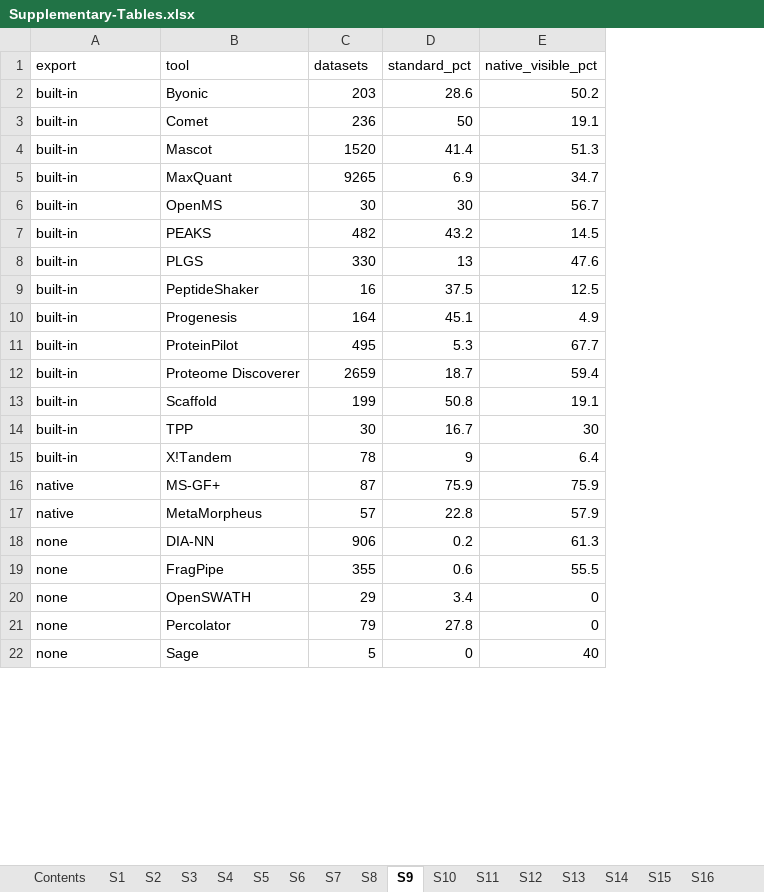
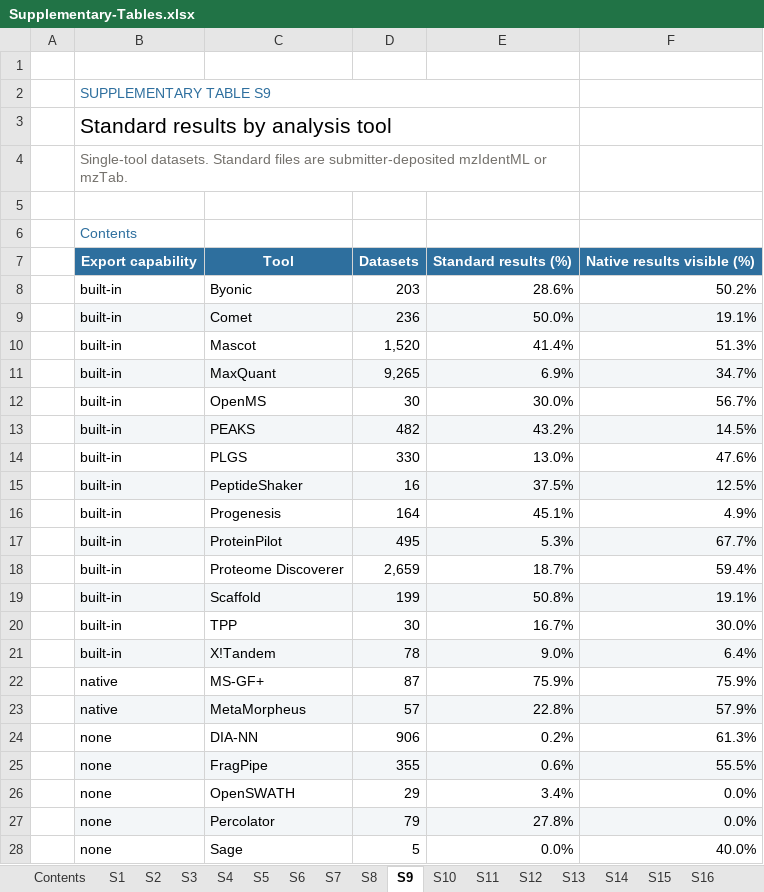
Before and after one commit to filiprumenovski/pride-data-economy, an Excel workbook: outputs/Stack-and-reuse/Supplementary-Tables/Supplementary-Tables.xlsx, sheet S9, drawn as a sheet; only a part is shown; values as stored, in another font and other column widths than the file's, no borders; table styles not drawn; removed rows and columns are numbered as before the commit, all else as after; the diff covers the shown part only; the diff names each change by its address in the sheet, - before the commit and + after, or states it on an @@ line.

```diff
--- a/outputs/Stack-and-reuse/Supplementary-Tables/Supplementary-Tables.xlsx (sheet S9)
+++ b/outputs/Stack-and-reuse/Supplementary-Tables/Supplementary-Tables.xlsx (sheet S9)
+column A, empty
-column D, rows 1-22: standard_pct | 28.6 | 50 | 41.4 | 6.9 | 30 | 43.2 | 13 | 37.5 | 45.1 | 5.3 | 18.7 | 50.8 | 16.7 | 9 | 75.9 | 22.8 | 0.2 | 0.6 | 3.4 | 27.8 | 0
-column E, rows 1-22: native_visible_pct | 50.2 | 19.1 | 51.3 | 34.7 | 56.7 | 14.5 | 47.6 | 12.5 | 4.9 | 67.7 | 59.4 | 19.1 | 30 | 6.4 | 75.9 | 57.9 | 61.3 | 55.5 | 0 | 0 | 40
+column E, rows 8-28: 28.6% | 50.0% | 41.4% | 6.9% | 30.0% | 43.2% | 13.0% | 37.5% | 45.1% | 5.3% | 18.7% | 50.8% | 16.7% | 9.0% | 75.9% | 22.8% | 0.2% | 0.6% | 3.4% | 27.8% | 0.0%
+column F, rows 8-28: 50.2% | 19.1% | 51.3% | 34.7% | 56.7% | 14.5% | 47.6% | 12.5% | 4.9% | 67.7% | 59.4% | 19.1% | 30.0% | 6.4% | 75.9% | 57.9% | 61.3% | 55.5% | 0.0% | 0.0% | 40.0%
-row 1: export | tool | datasets | standard_pct | native_visible_pct
+row 1: (empty)
+row 2:  | SUPPLEMENTARY TABLE S9
+row 3:  | Standard results by analysis tool
+row 4:  | Single-tool datasets. Standard files are submitter-deposited mzIdentML or mzTab.
+row 5: (empty)
+row 6:  | Contents
+row 7:  | Export capability | Tool | Datasets | Standard results (%) | Native results visible (%)
-B9:D9 fill: none
+B9:D9 fill: #F3F6F8
-D10: 1520
+D10: 1,520
-B11:D11 fill: none
+B11:D11 fill: #F3F6F8
-D11: 9265
+D11: 9,265
-B13:D13 fill: none
+B13:D13 fill: #F3F6F8
-B15:D15 fill: none
+B15:D15 fill: #F3F6F8
-B17:D17 fill: none
+B17:D17 fill: #F3F6F8
-D18: 2659
+D18: 2,659
-B19:D19 fill: none
+B19:D19 fill: #F3F6F8
-B21:D21 fill: none
+B21:D21 fill: #F3F6F8
-B23:D23 fill: none
+B23:D23 fill: #F3F6F8
-B25:D25 fill: none
+B25:D25 fill: #F3F6F8
-B27:D27 fill: none
+B27:D27 fill: #F3F6F8
```
Also changed, not shown: 13 added rows, 1 edited cell and cell formats elsewhere in this sheet, sheet S8, sheet S17, sheet S13, sheet S19, sheet S1, sheet S7, 15 more sheets, 34 other files.
